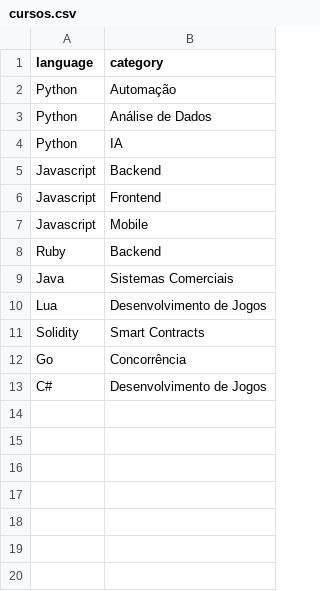
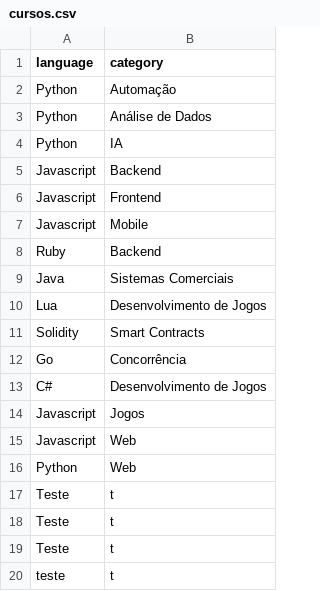
Before and after one commit to marcoguarato15/pythondev, a CSV file: arquivos/dados/cursos.csv, drawn as a sheet; the diff names each change by its address in the sheet, - before the commit and + after, or states it on an @@ line.

Commit message:
Update cursos.csv

```diff
--- a/arquivos/dados/cursos.csv
+++ b/arquivos/dados/cursos.csv
+row 14: Javascript | Jogos
+row 15: Javascript | Web
+row 16: Python | Web
+row 17: Teste | t
+row 18: Teste | t
+row 19: Teste | t
+row 20: teste | t
```
